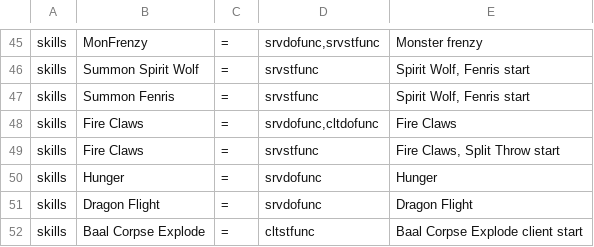
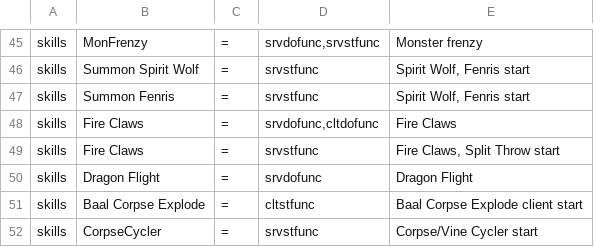
Before and after one commit to synpoox/pd2-resurrected, a TSV file: merge/standins.tsv, drawn as a sheet; only a part is shown, gaps mark what is left out; the shorter side is filled out with more unchanged rows; the diff names each change by its address in the sheet, - before the commit and + after, or states it on an @@ line.

```diff
--- a/merge/standins.tsv
+++ b/merge/standins.tsv
-row 50: skills | Hunger | = | srvdofunc | Hunger
```
Also changed, not shown: 1 other file.
